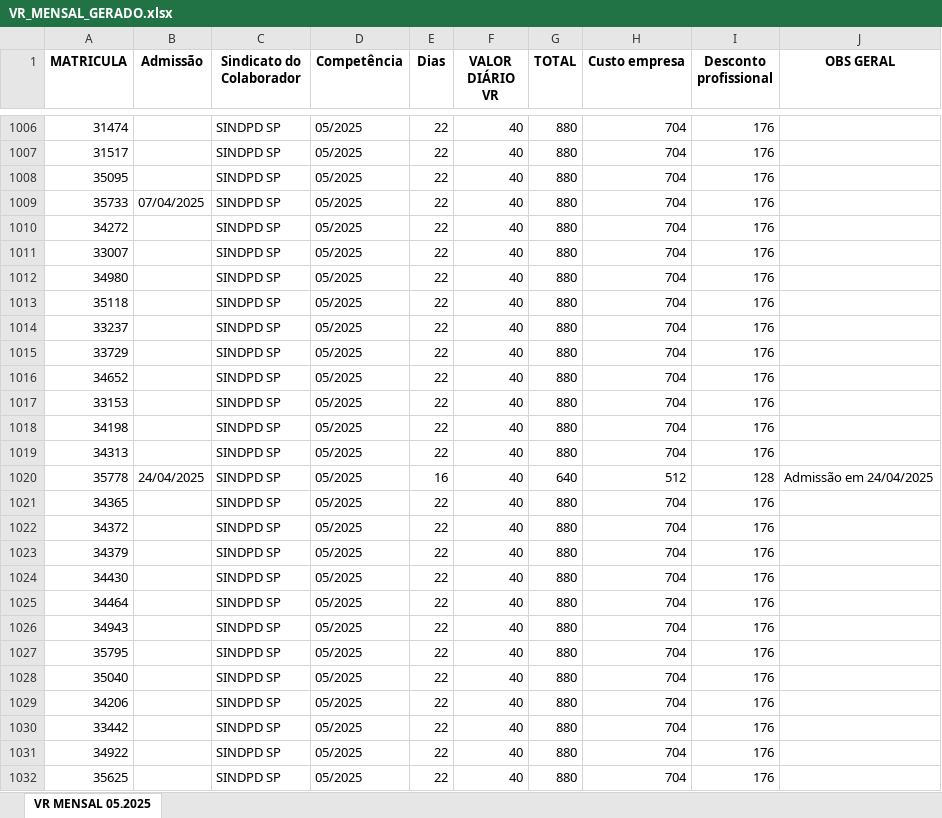
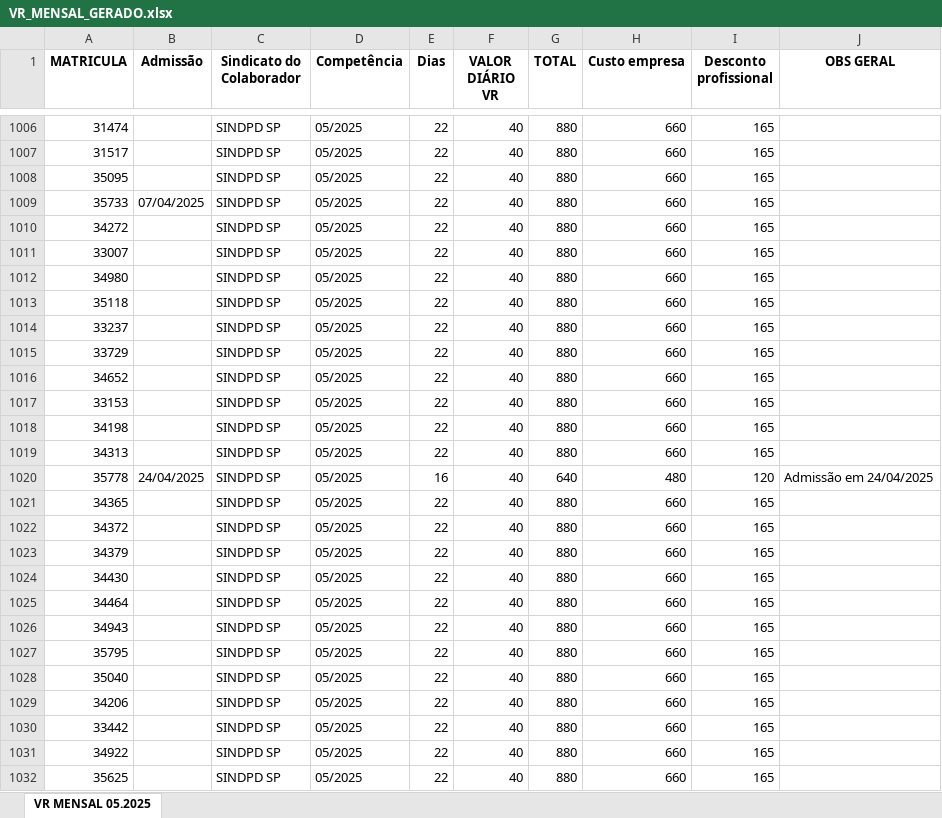
Before and after one commit to AndersonNascimentoAFSN/ai-vr, an Excel workbook: data/VR_MENSAL_GERADO.xlsx, sheet VR MENSAL 05.2025, drawn as a sheet; only a part is shown, gaps mark what is left out; values as stored, in another font and other column widths than the file's, no borders; the diff covers the shown part only; the diff names each change by its address in the sheet, - before the commit and + after, or states it on an @@ line.

```diff
--- a/data/VR_MENSAL_GERADO.xlsx (sheet VR MENSAL 05.2025)
+++ b/data/VR_MENSAL_GERADO.xlsx (sheet VR MENSAL 05.2025)
-H1006:H1019 (Custo empresa): 704
+H1006:H1019 (Custo empresa): 660
-I1006:I1019 (Desconto profissional): 176
+I1006:I1019 (Desconto profissional): 165
-H1020 (Custo empresa): 512
+H1020 (Custo empresa): 480
-I1020 (Desconto profissional): 128
+I1020 (Desconto profissional): 120
-H1021:H1032 (Custo empresa): 704
+H1021:H1032 (Custo empresa): 660
-I1021:I1032 (Desconto profissional): 176
+I1021:I1032 (Desconto profissional): 165
```
Also changed, not shown: 774 edited cells elsewhere in this sheet, 29 other files.
